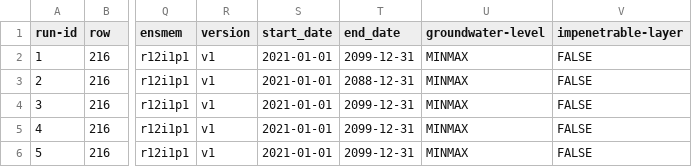
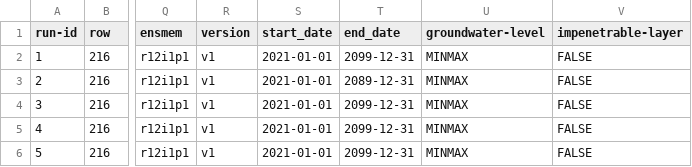
Before and after one commit to zalf-rpm/IPP_grassland, a CSV file: sim_setups_calibration_VK.csv, drawn as a sheet; only a part is shown, gaps mark what is left out; the diff names each change by its address in the sheet, - before the commit and + after, or states it on an @@ line.

Commit message:
Update sim_setups_calibration_VK.csv

```diff
--- a/sim_setups_calibration_VK.csv
+++ b/sim_setups_calibration_VK.csv
-T3 (end_date): 2088-12-31
+T3 (end_date): 2089-12-31
```
